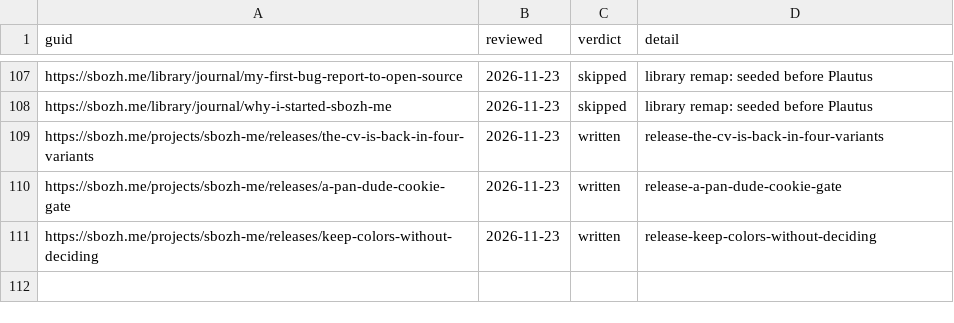
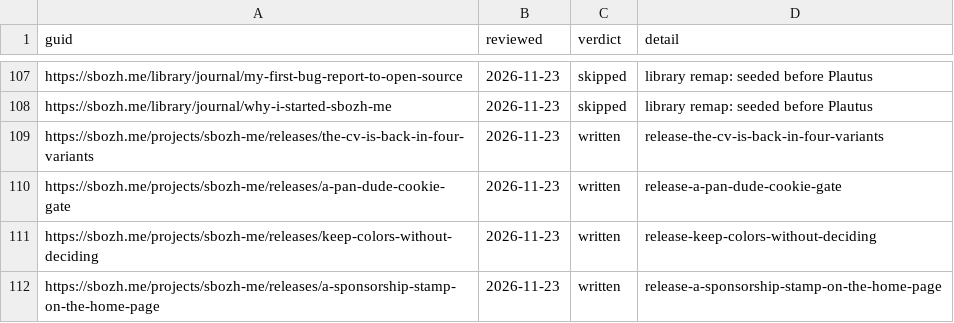
Before and after one commit to sbozh-me/website, a TSV file: apps/web/content/kagurame/reviewed.tsv, drawn as a sheet; only a part is shown, gaps mark what is left out; the diff names each change by its address in the sheet, - before the commit and + after, or states it on an @@ line.

```diff
--- a/apps/web/content/kagurame/reviewed.tsv
+++ b/apps/web/content/kagurame/reviewed.tsv
+row 112: https://sbozh.me/projects/sbozh-me/releases/a-sponsorship-stamp-on-the-home-page | 2026-11-23 | written | release-a-sponsorship-stamp-on-the-home-page
```
Also changed, not shown: 1 other file.
